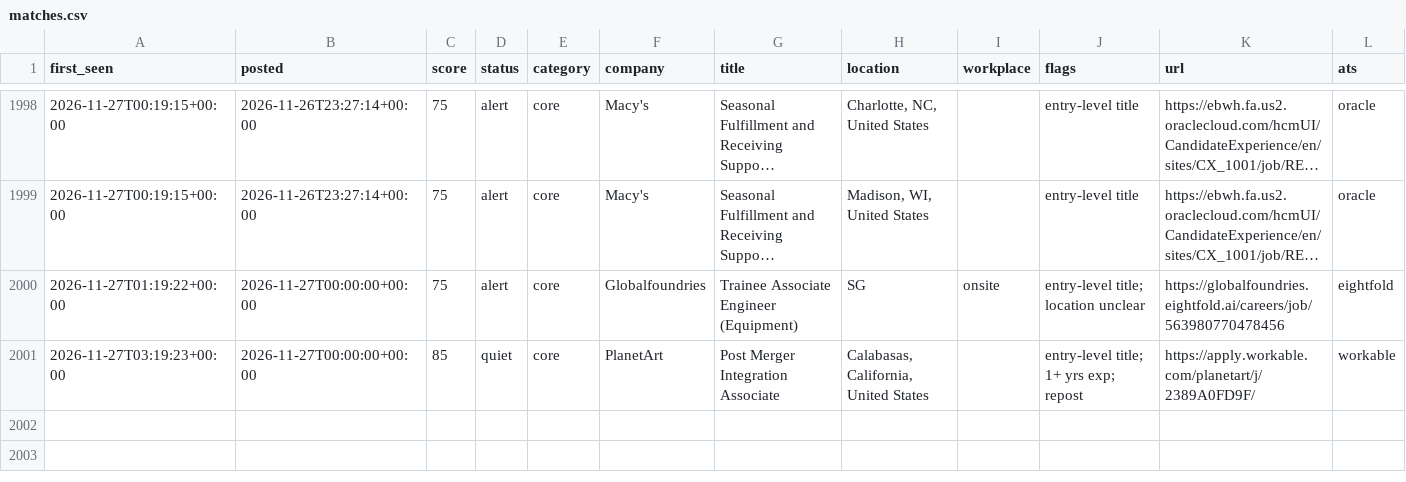
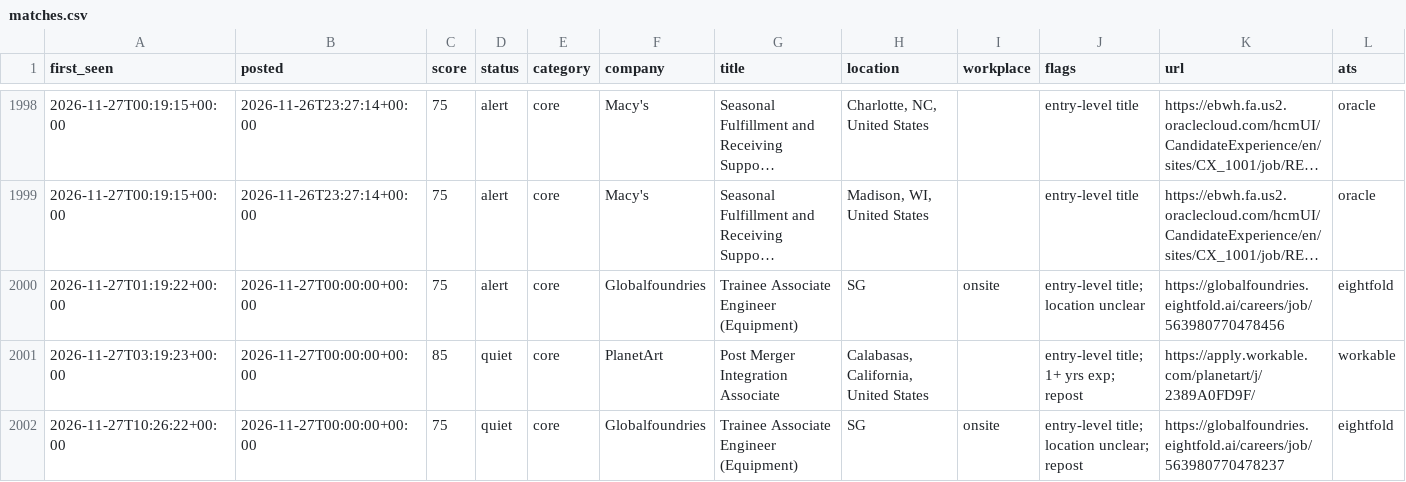
Before and after one commit to chandrakodali/job-radar, a CSV file: data/freshers/matches.csv, drawn as a sheet; only a part is shown, gaps mark what is left out; long unchanged cells end in …; rows hold the shown columns only; the diff names each change by its address in the sheet, - before the commit and + after, or states it on an @@ line.

```diff
--- a/data/freshers/matches.csv
+++ b/data/freshers/matches.csv
+row 2002: 2026-11-27T10:26:22+00:00 | 2026-11-27T00:00:00+00:00 | 75 | quiet | core | Globalfoundries | Trainee Associate Engineer (Equipment) | SG | onsite | entry-level title; location unclear; repost | https://globalfoundries.eightfold.ai/careers/job/563980770478237 | eightfold
```
Also changed, not shown: 3 other files.
